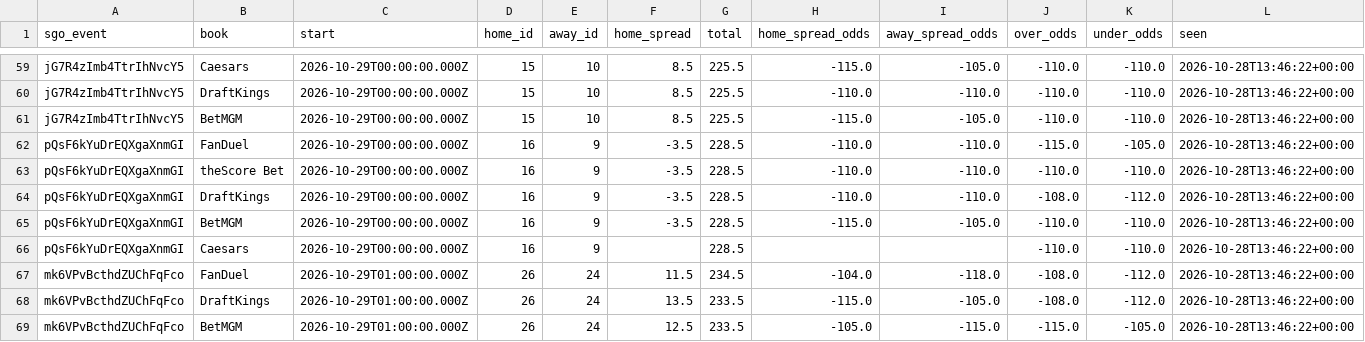
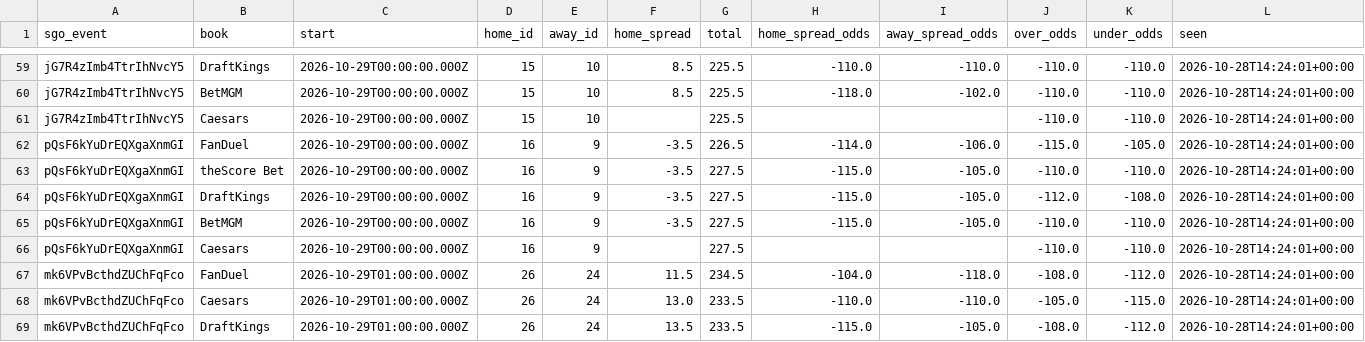
Before and after one commit to barrca12-rgb/NBA, a CSV file: lines/closing.csv, drawn as a sheet; only a part is shown, gaps mark what is left out; the diff covers the shown part only; the diff names each change by its address in the sheet, - before the commit and + after, or states it on an @@ line.

```diff
--- a/lines/closing.csv
+++ b/lines/closing.csv
-B59 (book): Caesars
+B59 (book): DraftKings
-H59 (home_spread_odds): -115.0
+H59 (home_spread_odds): -110.0
-I59 (away_spread_odds): -105.0
+I59 (away_spread_odds): -110.0
-L59:L69 (seen): 2026-10-28T13:46:22+00:00
+L59:L69 (seen): 2026-10-28T14:24:01+00:00
-B60 (book): DraftKings
+B60 (book): BetMGM
-H60 (home_spread_odds): -110.0
+H60 (home_spread_odds): -118.0
-I60 (away_spread_odds): -110.0
+I60 (away_spread_odds): -102.0
-B61 (book): BetMGM
+B61 (book): Caesars
-F61 (home_spread): 8.5
+F61 (home_spread): (empty)
-H61 (home_spread_odds): -115.0
+H61 (home_spread_odds): (empty)
-I61 (away_spread_odds): -105.0
+I61 (away_spread_odds): (empty)
-G62 (total): 228.5
+G62 (total): 226.5
-H62 (home_spread_odds): -110.0
+H62 (home_spread_odds): -114.0
-I62 (away_spread_odds): -110.0
+I62 (away_spread_odds): -106.0
-G63:G66 (total): 228.5
+G63:G66 (total): 227.5
-H63:H64 (home_spread_odds): -110.0
+H63:H64 (home_spread_odds): -115.0
-I63:I64 (away_spread_odds): -110.0
+I63:I64 (away_spread_odds): -105.0
-J64 (over_odds): -108.0
+J64 (over_odds): -112.0
-K64 (under_odds): -112.0
+K64 (under_odds): -108.0
-B68 (book): DraftKings
+B68 (book): Caesars
-F68 (home_spread): 13.5
+F68 (home_spread): 13.0
-H68 (home_spread_odds): -115.0
+H68 (home_spread_odds): -110.0
-I68 (away_spread_odds): -105.0
+I68 (away_spread_odds): -110.0
-J68 (over_odds): -108.0
+J68 (over_odds): -105.0
-K68 (under_odds): -112.0
+K68 (under_odds): -115.0
-B69 (book): BetMGM
+B69 (book): DraftKings
-F69 (home_spread): 12.5
+F69 (home_spread): 13.5
-H69 (home_spread_odds): -105.0
+H69 (home_spread_odds): -115.0
-I69 (away_spread_odds): -115.0
+I69 (away_spread_odds): -105.0
-J69 (over_odds): -115.0
+J69 (over_odds): -108.0
-K69 (under_odds): -105.0
+K69 (under_odds): -112.0
```
Also changed, not shown: 145 edited cells elsewhere in this file, 3 other files.
